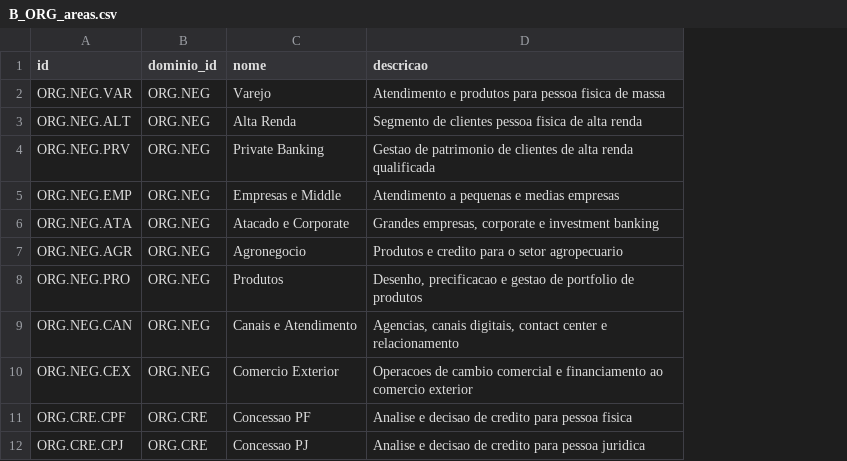
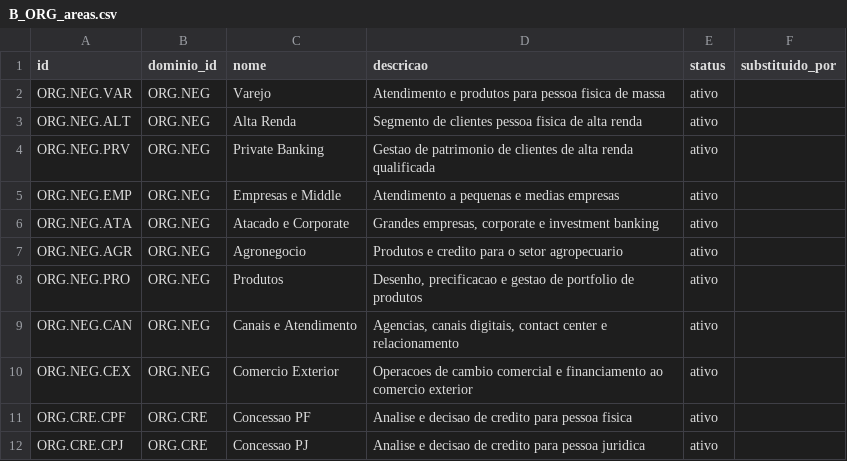
Before and after one commit to walterCNeto/BooX, a CSV file: canonico/B_ORG_areas.csv, drawn as a sheet; only a part is shown; the diff names each change by its address in the sheet, - before the commit and + after, or states it on an @@ line.

Commit message:
Rota A: curadoria controlada do canonico

```diff
--- a/canonico/B_ORG_areas.csv
+++ b/canonico/B_ORG_areas.csv
+column E (status), rows 2-12: all ativo
+column F (substituido_por), empty
```
Also changed, not shown: canonico/B6_riscos_canonico.csv, canonico/B9_disciplinas_canonico.csv, 9 other files.
